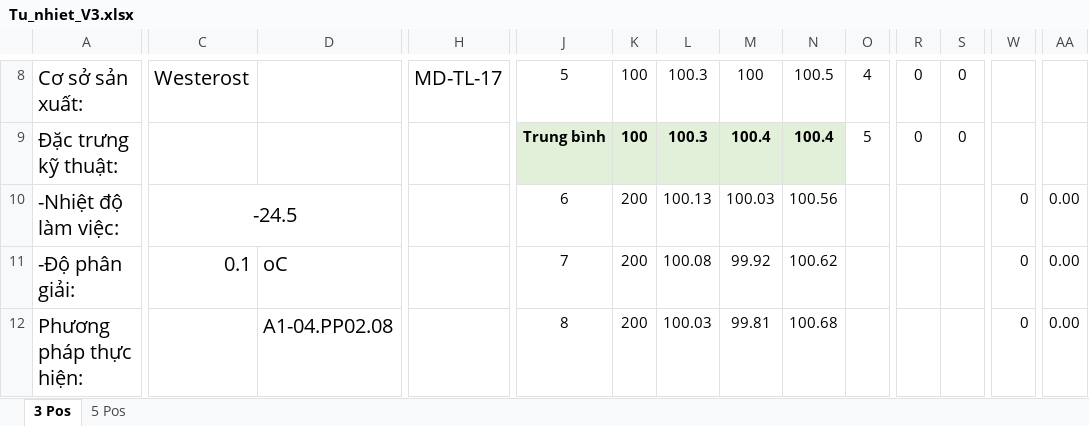
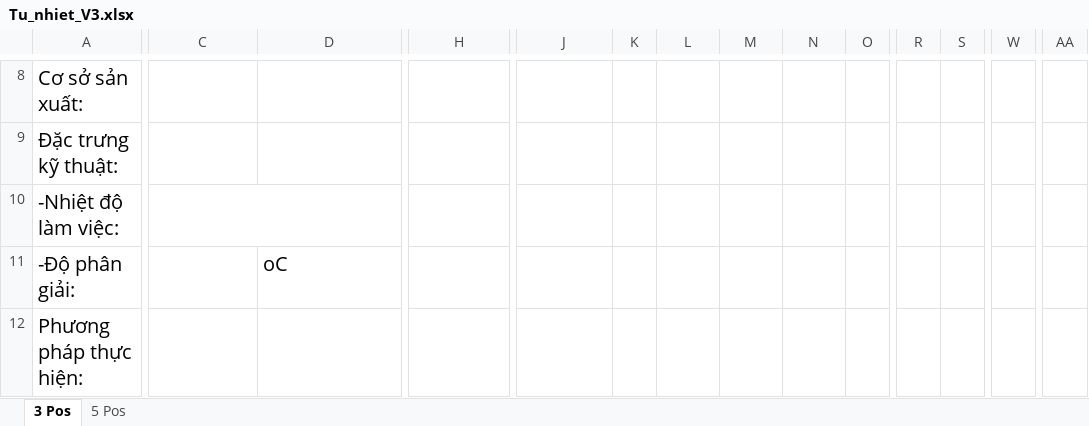
Before and after one commit to NgocTan1002/HM_19MB, an Excel workbook: HM_19MB_Demo/Resources/Templates/Tu_nhiet_V3.xlsx, sheet 3 Pos, drawn as a sheet; only a part is shown, gaps mark what is left out; values as stored, in another font and other column widths than the file's, no borders; charts and pictures not drawn; the diff covers the shown part only; the diff names each change by its address in the sheet, - before the commit and + after, or states it on an @@ line.

```diff
--- a/HM_19MB_Demo/Resources/Templates/Tu_nhiet_V3.xlsx (sheet 3 Pos)
+++ b/HM_19MB_Demo/Resources/Templates/Tu_nhiet_V3.xlsx (sheet 3 Pos)
-C8: Westerost
+C8: (empty)
-H8: MD-TL-17
+H8: (empty)
-J8: 5
+J8: (empty)
-K8:K9: 100
+K8:K9: (empty)
-L8:L9: 100.3
+L8:L9: (empty)
-M8: 100
+M8: (empty)
-N8: 100.5
+N8: (empty)
-O8: 4
+O8: (empty)
-R8:R9: 0
+R8:R9: (empty)
-S8:S9: 0
+S8:S9: (empty)
-J9: Trung bình
+J9: (empty)
-J9:N9 fill: #E2F0D9
+J9:N9 fill: none
-M9: 100.4
+M9: (empty)
-N9: 100.4
+N9: (empty)
-O9: 5
+O9: (empty)
-C10: -24.5
+C10: (empty)
-J10: 6
+J10: (empty)
-K10:K12: 200
+K10:K12: (empty)
-L10: 100.13
+L10: (empty)
-M10: 100.03
+M10: (empty)
-N10: 100.56
+N10: (empty)
-W10:W12: 0
+W10:W12: (empty)
-AA10:AA12: 0.00
+AA10:AA12: (empty)
-C11: 0.1
+C11: (empty)
-J11: 7
+J11: (empty)
-L11: 100.08
+L11: (empty)
-M11: 99.92
+M11: (empty)
-N11: 100.62
+N11: (empty)
-D12: A1-04.PP02.08
+D12: (empty)
-J12: 8
+J12: (empty)
-L12: 100.03
+L12: (empty)
-M12: 99.81
+M12: (empty)
-N12: 100.68
+N12: (empty)
```
Also changed, not shown: 2 added rows, 6 removed rows, 89 edited cells and cell formats elsewhere in this sheet, sheet 5 Pos, formulas that keep their value, 7 other files.
